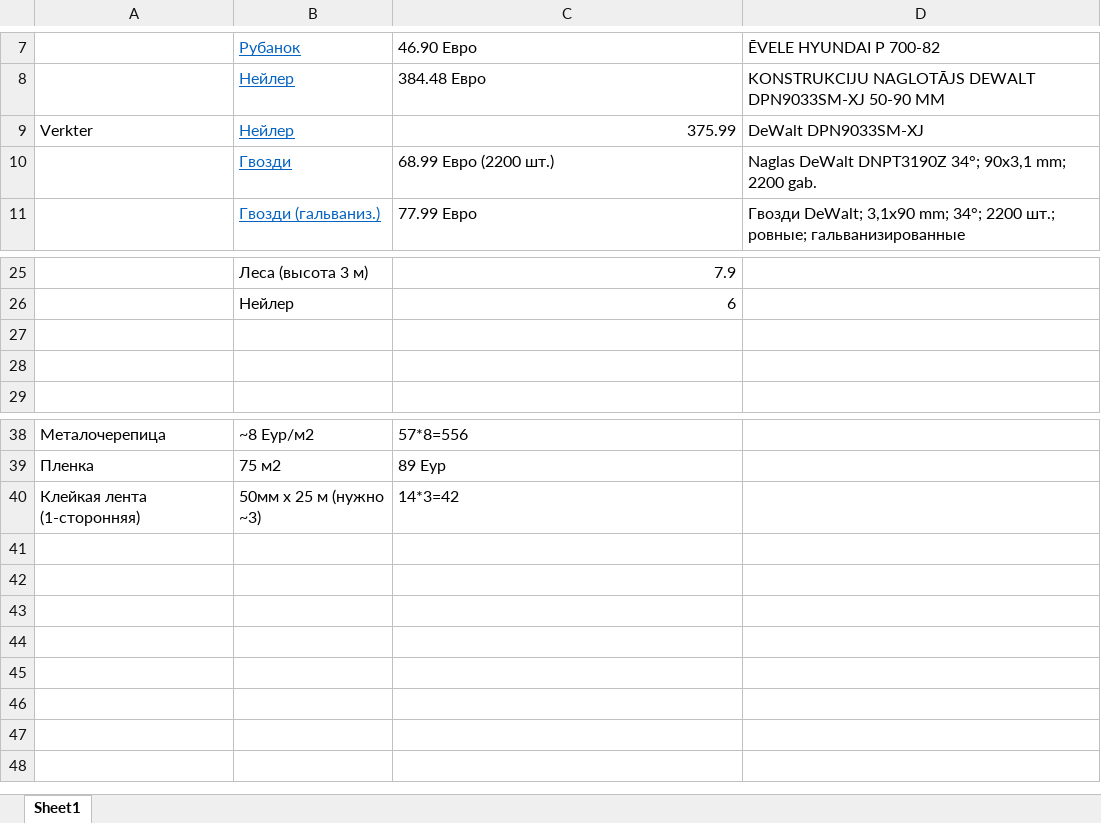
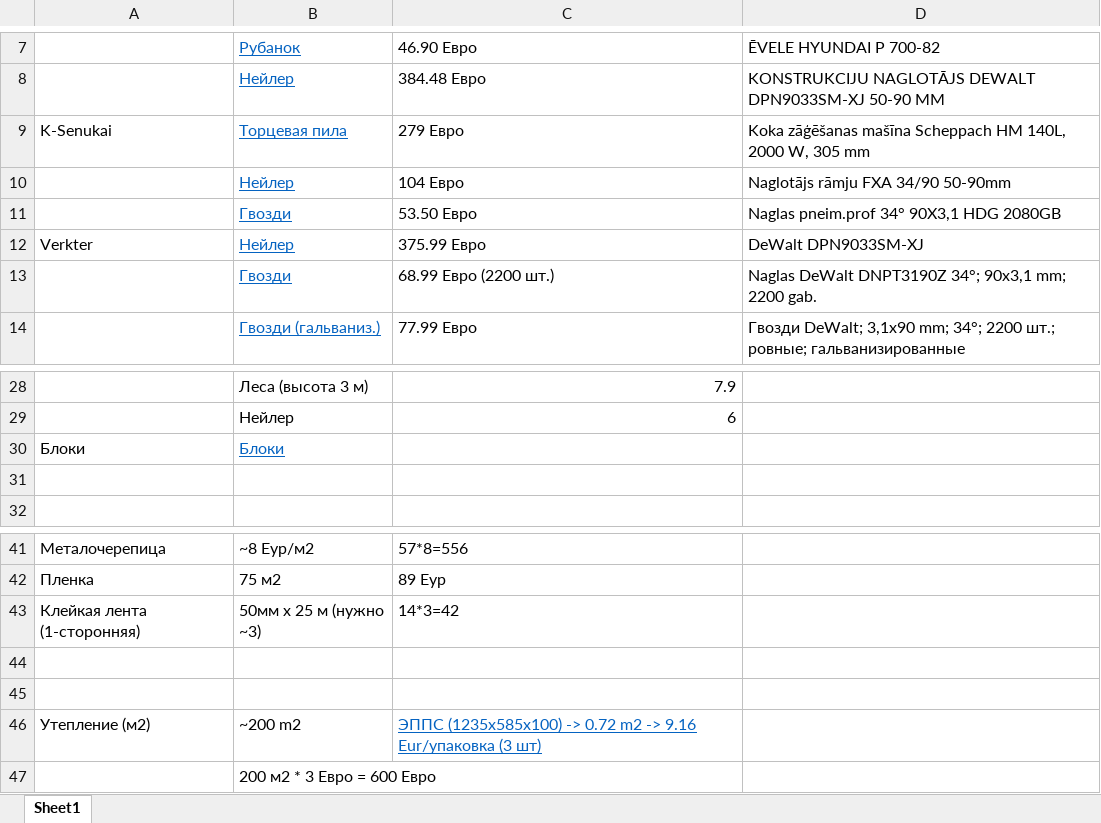
Before and after one commit to VitalijsMuzalovs/Kristal, an Excel workbook: Tools.xlsx, sheet Sheet1, drawn as a sheet; only a part is shown, gaps mark what is left out; values as stored, in another font and other column widths than the file's, no borders; addresses are those after the commit; the diff names each change by its address in the sheet, - before the commit and + after, or states it on an @@ line.

```diff
--- a/Tools.xlsx (sheet Sheet1)
+++ b/Tools.xlsx (sheet Sheet1)
+row 9: K-Senukai | Торцевая пила | 279 Евро | Koka zāģēšanas mašīna Scheppach HM 140L, 2000 W, 305 mm
+row 10:  | Нейлер | 104 Евро | Naglotājs rāmju FXA 34/90 50-90mm
+row 11:  | Гвозди | 53.50 Евро | Naglas pneim.prof 34° 90X3,1 HDG 2080GB
-C12: 375.99
+C12: 375.99 Евро
-row 30: (empty)
+row 30: Блоки | Блоки
+row 44: (empty)
+row 45: (empty)
+row 46: Утепление (м2) | ~200 m2 | ЭППС (1235x585x100) -> 0.72 m2 -> 9.16 Eur/упаковка (3 шт)
+row 47:  | 200 м2 * 3 Евро = 600 Евро
```
Also changed, not shown: TASKS.xlsx, 1 other file.
